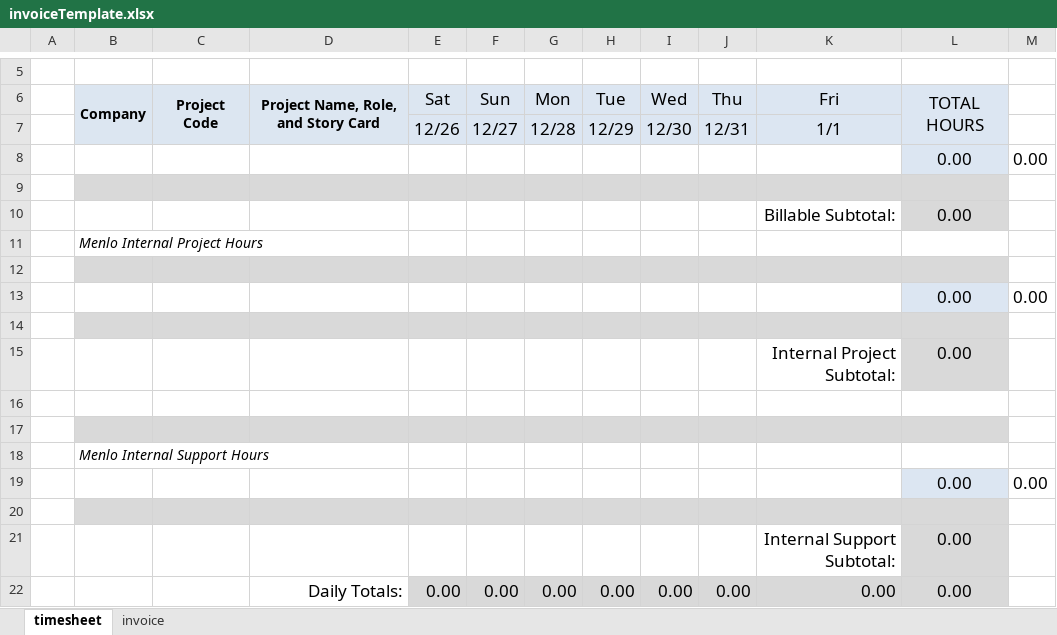
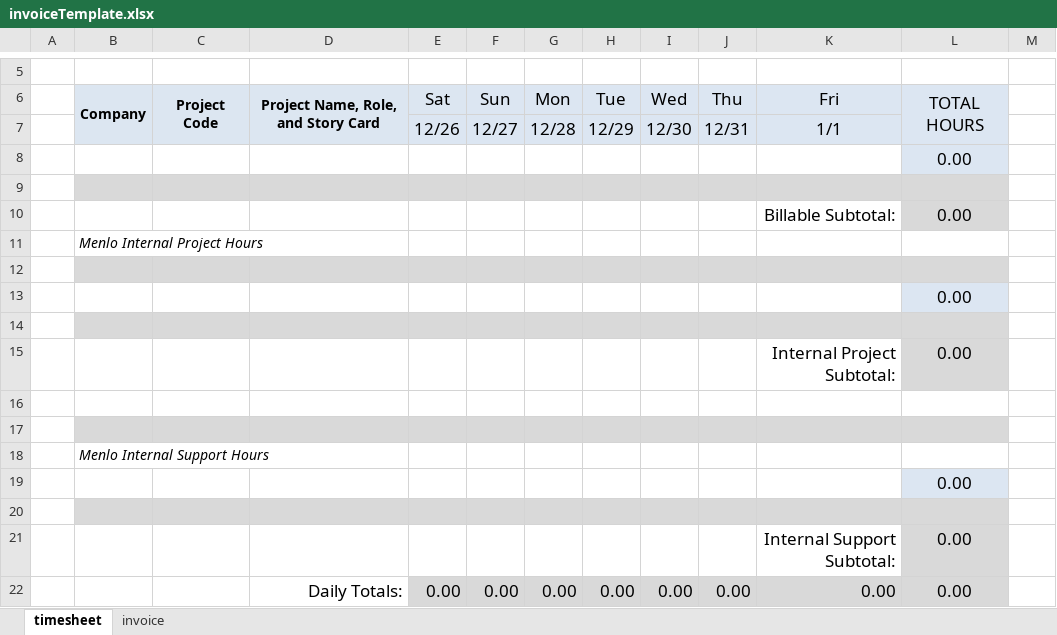
Before and after one commit to Omnicrola/Panoptes, an Excel workbook: Panoptes/resources/invoiceTemplate.xlsx, sheet timesheet, drawn as a sheet; only a part is shown, gaps mark what is left out; values as stored, in another font and other column widths than the file's, no borders; charts and pictures not drawn; the diff names each change by its address in the sheet, - before the commit and + after, or states it on an @@ line.

Commit message:
Sheet exporter now exports in 3 sections. Removed project total formula from template to prevent it from being duplicated on every row.

```diff
--- a/Panoptes/resources/invoiceTemplate.xlsx (sheet timesheet)
+++ b/Panoptes/resources/invoiceTemplate.xlsx (sheet timesheet)
-M8: 0.00
+M8: (empty)
-M13: 0.00
+M13: (empty)
-M19: 0.00
+M19: (empty)
```
Also changed, not shown: charts or pictures, 4 other files.
